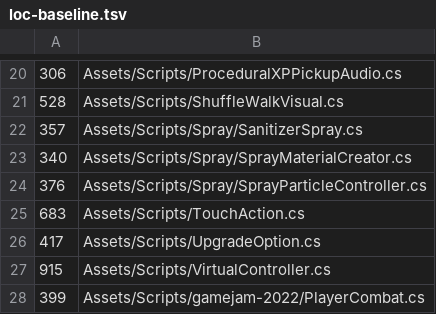
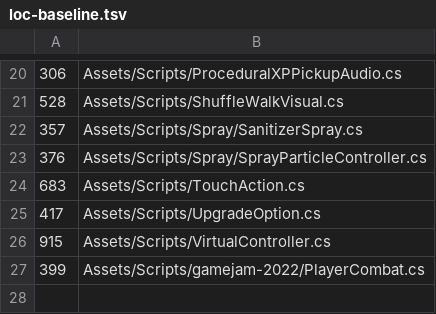
Before and after one commit to BudgetGameDev/BROcoli, a TSV file: .quality/loc-baseline.tsv, drawn as a sheet; only a part is shown, gaps mark what is left out; the diff names each change by its address in the sheet, - before the commit and + after, or states it on an @@ line.

Commit message:
Split the four files that had outgrown the 300-line limit
The size ratchet only runs in the pre-push gate, which fires solely for
staging and production, so four files crossed the hard limit on dev and
stayed there. None of them qualifies for a baseline entry: the baseline
records the debt that existed when the rule landed, and all four grew
past 300 afterwards. LicensedAssetDecryptor.cs was 181 lines and
licensed_asset_crypto.py was 128 when the gate was introduced; encrypted
Asset Store package support took them to 565 and 388. SprayMaterialCreator.cs
was pinned at 340 and drifted to 352. DungeonBuiltClippingTests.cs
arrived last week at 431.

Every split is a verbatim move along a seam the file already had, using
the partial-class idiom the Dungeon scripts established:

  LicensedAssetDecryptor  167 + .Packages 241 + .Crypto 89 + .Metadata 89
  SprayMaterialCreator    200 + .Textures 100 + .Blending 60
  DungeonBuiltClippingTests 147 + .Geometry 289
  licensed_asset_crypto   267 + licensed_asset_archive 132

Sorting the non-structural lines of each C# group before and after gives
identical output, the test file keeps both [Test] methods and its full
member census, and the Python CLI keeps its subcommands and options. The
archive module owns MAXIMUM_PACKAGE_FILES and MAXIMUM_PACKAGE_BYTES now,
so the limits are still defined exactly once.

The Python test harness loads the script by path with importlib, which
does not put scripts/ on sys.path, so it now inserts that directory
before exec_module - otherwise the new top-level import fails there while
working fine for the CLI. scripts/tests/__init__.py lets unittest
discover the suite from the repository root.

SprayMaterialCreator.cs is under 300 now, so its baseline entry is gone;
leaving it would fail the check as stale.

```diff
--- a/.quality/loc-baseline.tsv
+++ b/.quality/loc-baseline.tsv
-row 23: 340 | Assets/Scripts/Spray/SprayMaterialCreator.cs
```
Also changed, not shown: 19 other files.
